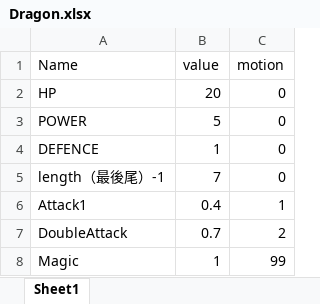
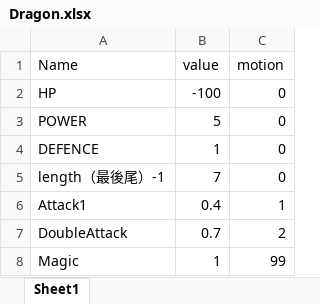
Before and after one commit to 196Ikuchil/MatrixCode, an Excel workbook: Assets/Resources/Data/Enemy/Dragon.xlsx, sheet Sheet1, drawn as a sheet; values as stored, in another font and other column widths than the file's, no borders; the diff names each change by its address in the sheet, - before the commit and + after, or states it on an @@ line.

```diff
--- a/Assets/Resources/Data/Enemy/Dragon.xlsx (sheet Sheet1)
+++ b/Assets/Resources/Data/Enemy/Dragon.xlsx (sheet Sheet1)
-B2 (value): 20
+B2 (value): -100
```
Also changed, not shown: Assets/Resources/Data/Enemy/Warg.xlsx, Assets/Resources/Data/ListTest.xlsx, 36 other files.
